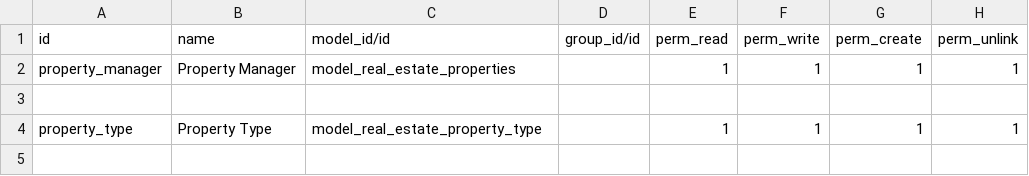
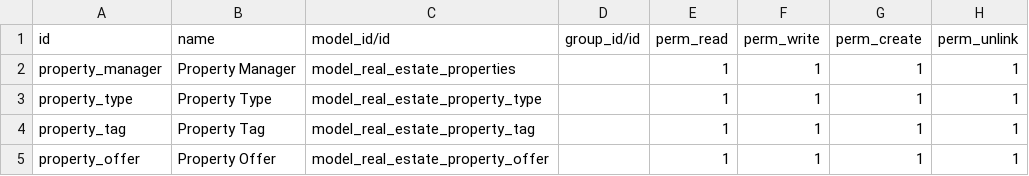
Before and after one commit to prra-odoo/odoo-training-2023, a CSV file: real_estate/security/ir.model.access.csv, drawn as a sheet; removed rows and columns are numbered as before the commit, all else as after; the diff names each change by its address in the sheet, - before the commit and + after, or states it on an @@ line.

Commit message:
Created property offer , tag models and created offer views ,tag views

```diff
--- a/real_estate/security/ir.model.access.csv
+++ b/real_estate/security/ir.model.access.csv
-row 3: (empty)
+row 4: property_tag | Property Tag | model_real_estate_property_tag |  | 1 | 1 | 1 | 1
+row 5: property_offer | Property Offer | model_real_estate_property_offer |  | 1 | 1 | 1 | 1
```
Also changed, not shown: 9 other files.
